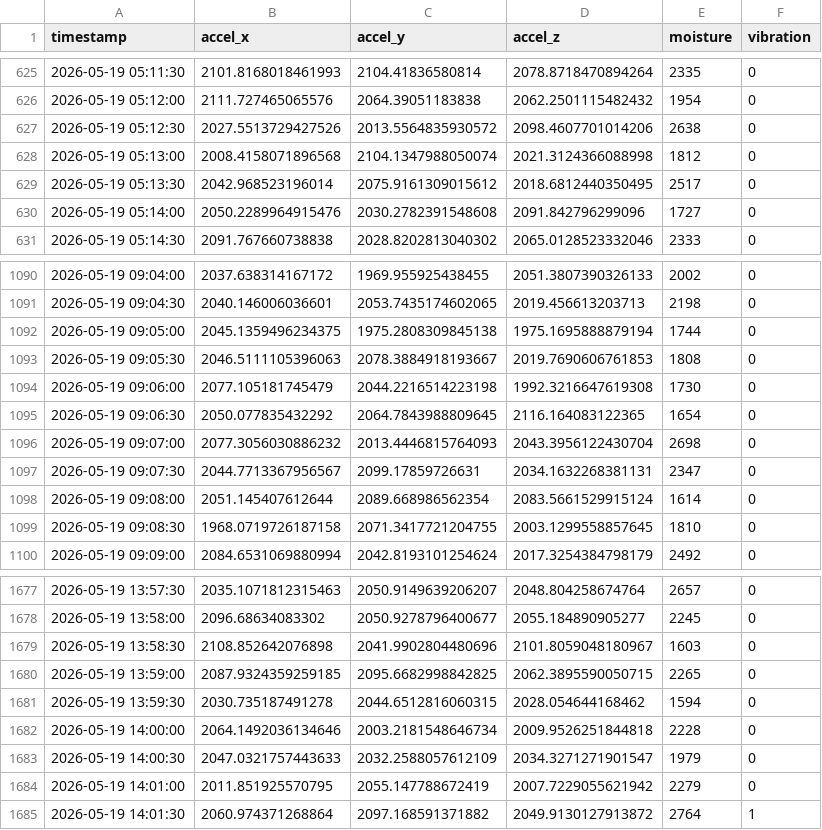
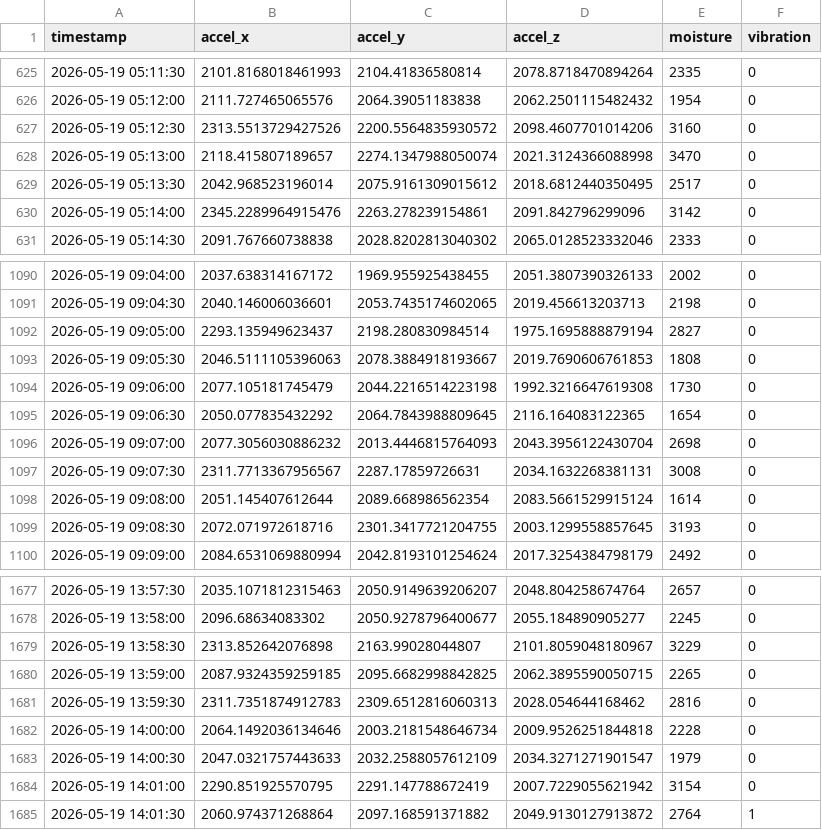
Before and after one commit to akshay080408-ship-it/landslide-ml, a CSV file: data/raw/sensor_data.csv, drawn as a sheet; only a part is shown, gaps mark what is left out; the diff covers the shown part only.

```diff
--- a/data/raw/sensor_data.csv
+++ b/data/raw/sensor_data.csv
@@ -626,6 +626,6 @@ timestamp,accel_x,accel_y,accel_z,moisture,vibration
 2026-05-19 05:12:00,2111.727465065576,2064.39051183838,2062.2501115482432,1954,0
-2026-05-19 05:12:30,2027.5513729427526,2013.5564835930572,2098.4607701014206,2638,0
-2026-05-19 05:13:00,2008.4158071896568,2104.1347988050074,2021.3124366088998,1812,0
+2026-05-19 05:12:30,2313.5513729427526,2200.5564835930572,2098.4607701014206,3160,0
+2026-05-19 05:13:00,2118.415807189657,2274.1347988050074,2021.3124366088998,3470,0
 2026-05-19 05:13:30,2042.968523196014,2075.9161309015612,2018.6812440350495,2517,0
-2026-05-19 05:14:00,2050.2289964915476,2030.2782391548608,2091.842796299096,1727,0
+2026-05-19 05:14:00,2345.2289964915476,2263.278239154861,2091.842796299096,3142,0
 2026-05-19 05:14:30,2091.767660738838,2028.8202813040302,2065.0128523332046,2333,0
@@ -1091,3 +1091,3 @@ timestamp,accel_x,accel_y,accel_z,moisture,vibration
 2026-05-19 09:04:30,2040.146006036601,2053.7435174602065,2019.456613203713,2198,0
-2026-05-19 09:05:00,2045.1359496234375,1975.2808309845138,1975.1695888879194,1744,0
+2026-05-19 09:05:00,2293.135949623437,2198.280830984514,1975.1695888879194,2827,0
 2026-05-19 09:05:30,2046.5111105396063,2078.3884918193667,2019.7690606761853,1808,0
@@ -1096,5 +1096,5 @@ timestamp,accel_x,accel_y,accel_z,moisture,vibration
 2026-05-19 09:07:00,2077.3056030886232,2013.4446815764093,2043.3956122430704,2698,0
-2026-05-19 09:07:30,2044.7713367956567,2099.17859726631,2034.1632268381131,2347,0
+2026-05-19 09:07:30,2311.7713367956567,2287.17859726631,2034.1632268381131,3008,0
 2026-05-19 09:08:00,2051.145407612644,2089.668986562354,2083.5661529915124,1614,0
-2026-05-19 09:08:30,1968.0719726187158,2071.3417721204755,2003.1299558857645,1810,0
+2026-05-19 09:08:30,2072.071972618716,2301.3417721204755,2003.1299558857645,3193,0
 2026-05-19 09:09:00,2084.6531069880994,2042.8193101254624,2017.3254384798179,2492,0
@@ -1678,8 +1678,8 @@ timestamp,accel_x,accel_y,accel_z,moisture,vibration
 2026-05-19 13:58:00,2096.68634083302,2050.9278796400677,2055.184890905277,2245,0
-2026-05-19 13:58:30,2108.852642076898,2041.9902804480696,2101.8059048180967,1603,0
+2026-05-19 13:58:30,2313.852642076898,2163.99028044807,2101.8059048180967,3229,0
 2026-05-19 13:59:00,2087.9324359259185,2095.6682998842825,2062.3895590050715,2265,0
-2026-05-19 13:59:30,2030.735187491278,2044.6512816060315,2028.054644168462,1594,0
+2026-05-19 13:59:30,2311.7351874912783,2309.6512816060313,2028.054644168462,2816,0
 2026-05-19 14:00:00,2064.1492036134646,2003.2181548646734,2009.9526251844818,2228,0
 2026-05-19 14:00:30,2047.0321757443633,2032.2588057612109,2034.3271271901547,1979,0
-2026-05-19 14:01:00,2011.851925570795,2055.147788672419,2007.7229055621942,2279,0
+2026-05-19 14:01:00,2290.851925570795,2291.147788672419,2007.7229055621942,3154,0
 2026-05-19 14:01:30,2060.974371268864,2097.168591371882,2049.9130127913872,2764,1
```
Also changed, not shown: 153 edited cells elsewhere in this file, 2 other files.
